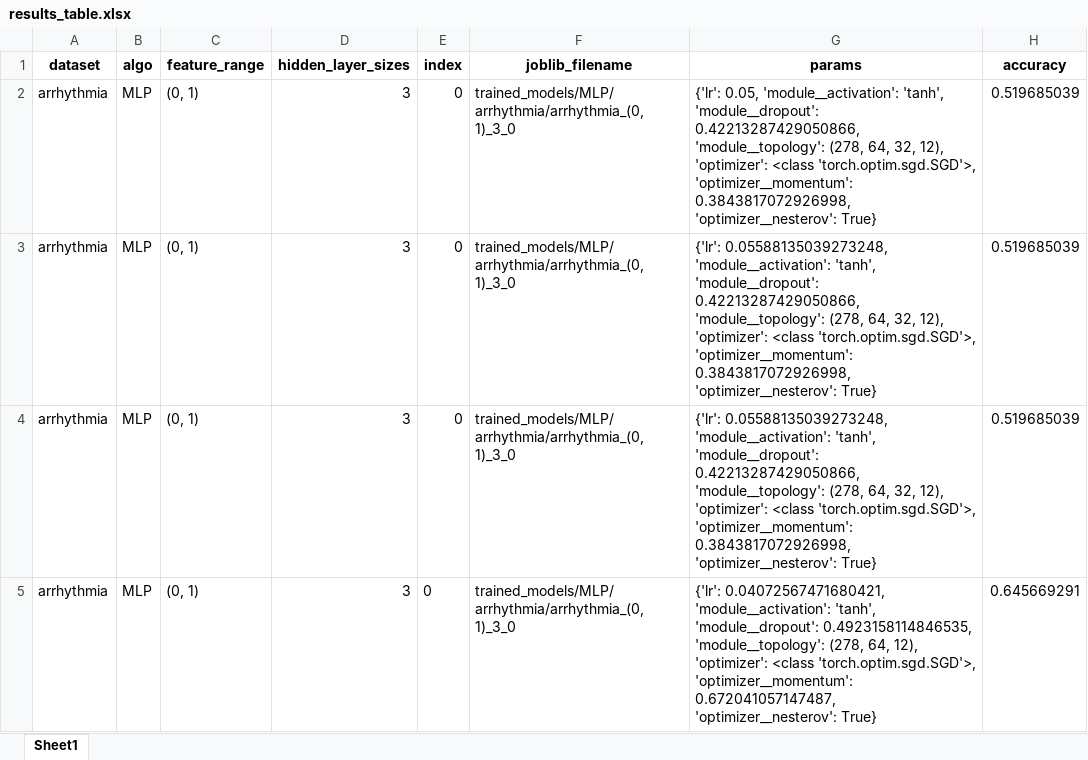
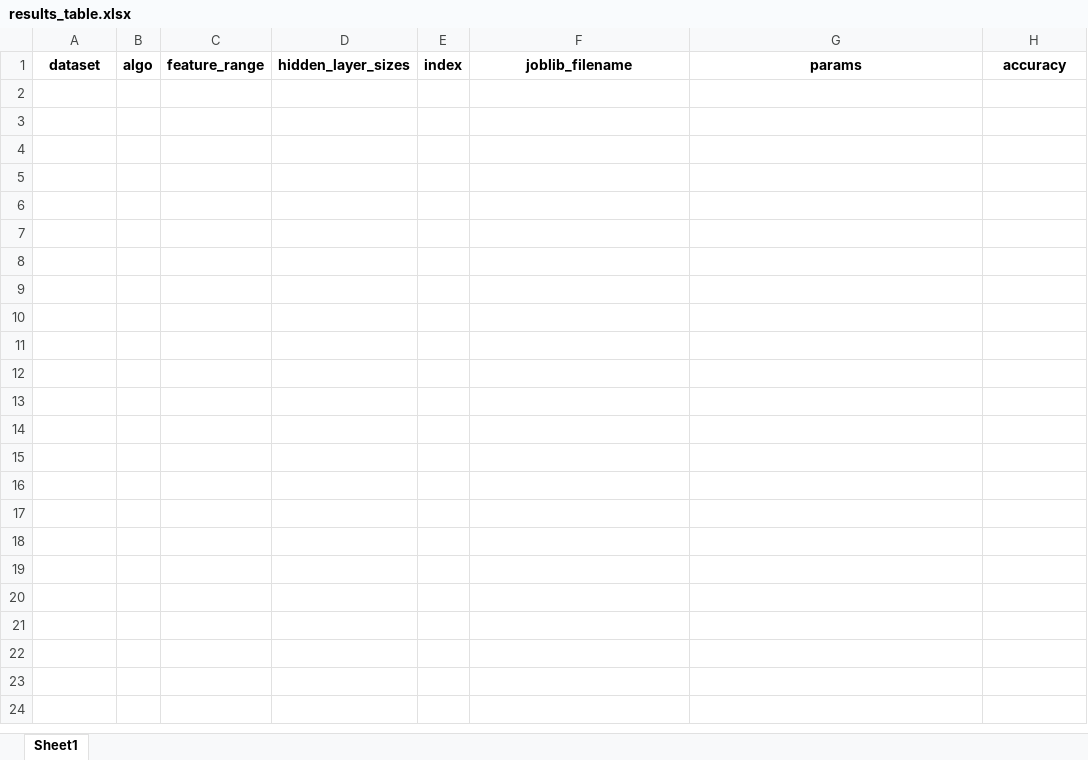
Before and after one commit to gurolsaglam/MLP_training_for_Printed, an Excel workbook: trained_models/MLP/arrhythmia/results_table.xlsx, sheet Sheet1, drawn as a sheet; values as stored, in another font and other column widths than the file's, no borders; the diff names each change by its address in the sheet, - before the commit and + after, or states it on an @@ line.

```diff
--- a/trained_models/MLP/arrhythmia/results_table.xlsx (sheet Sheet1)
+++ b/trained_models/MLP/arrhythmia/results_table.xlsx (sheet Sheet1)
-row 2: arrhythmia | MLP | (0, 1) | 3 | 0 | trained_models/MLP/arrhythmia/arrhythmia_(0, 1)_3_0 | {'lr': 0.05, 'module__activation': 'tanh', 'module__dropout': 0.42213287429050866, 'module__topology': (278, 64, 32, 12), 'optimizer': <class 'torch.optim.sgd.SGD'>, 'optimizer__momentum': 0.3843817072926998, 'optimizer__nesterov': True} | 0.519685039
-row 3: arrhythmia | MLP | (0, 1) | 3 | 0 | trained_models/MLP/arrhythmia/arrhythmia_(0, 1)_3_0 | {'lr': 0.05588135039273248, 'module__activation': 'tanh', 'module__dropout': 0.42213287429050866, 'module__topology': (278, 64, 32, 12), 'optimizer': <class 'torch.optim.sgd.SGD'>, 'optimizer__momentum': 0.3843817072926998, 'optimizer__nesterov': True} | 0.519685039
-row 4: arrhythmia | MLP | (0, 1) | 3 | 0 | trained_models/MLP/arrhythmia/arrhythmia_(0, 1)_3_0 | {'lr': 0.05588135039273248, 'module__activation': 'tanh', 'module__dropout': 0.42213287429050866, 'module__topology': (278, 64, 32, 12), 'optimizer': <class 'torch.optim.sgd.SGD'>, 'optimizer__momentum': 0.3843817072926998, 'optimizer__nesterov': True} | 0.519685039
-row 5: arrhythmia | MLP | (0, 1) | 3 | 0 | trained_models/MLP/arrhythmia/arrhythmia_(0, 1)_3_0 | {'lr': 0.04072567471680421, 'module__activation': 'tanh', 'module__dropout': 0.4923158114846535, 'module__topology': (278, 64, 12), 'optimizer': <class 'torch.optim.sgd.SGD'>, 'optimizer__momentum': 0.672041057147487, 'optimizer__nesterov': True} | 0.645669291
```
Also changed, not shown: trained_models/MLP/balance_scale/results_table.xlsx, 14 other files.
